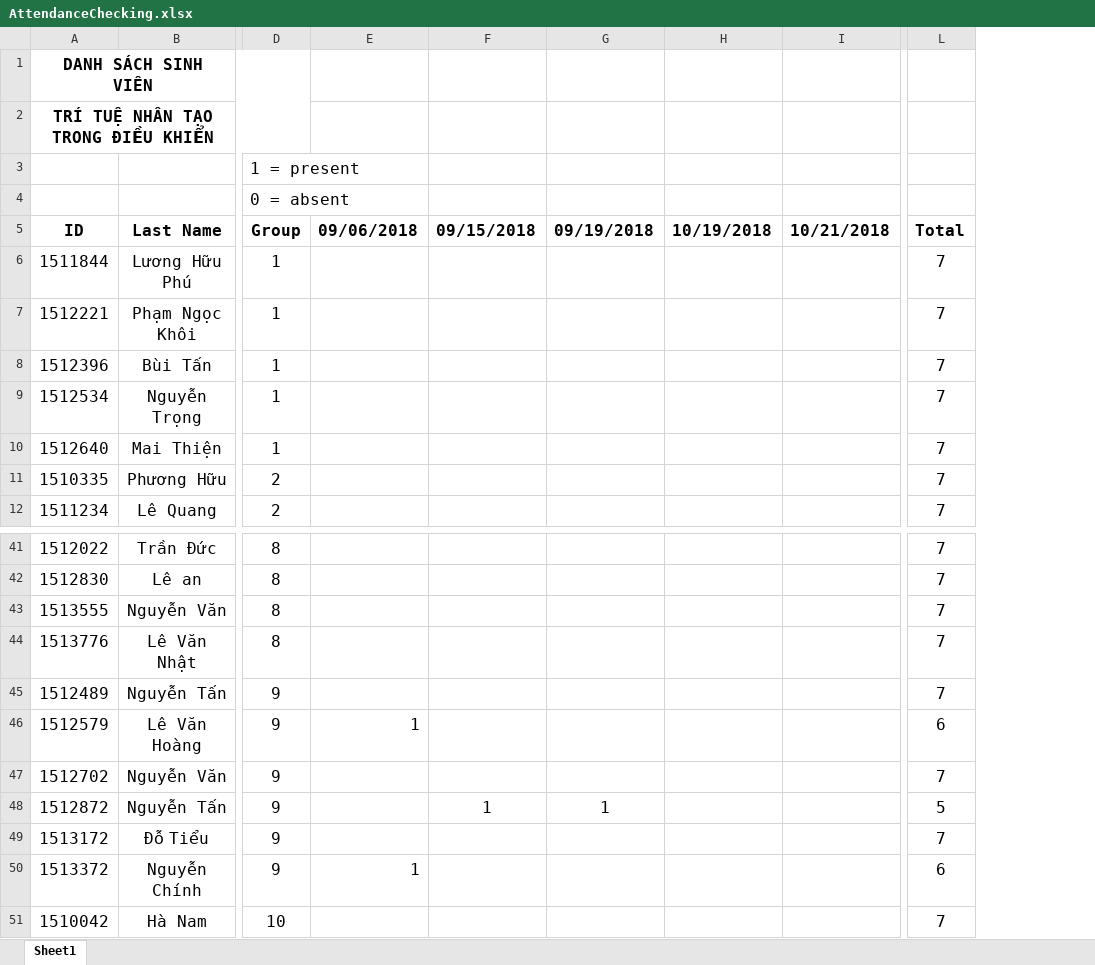
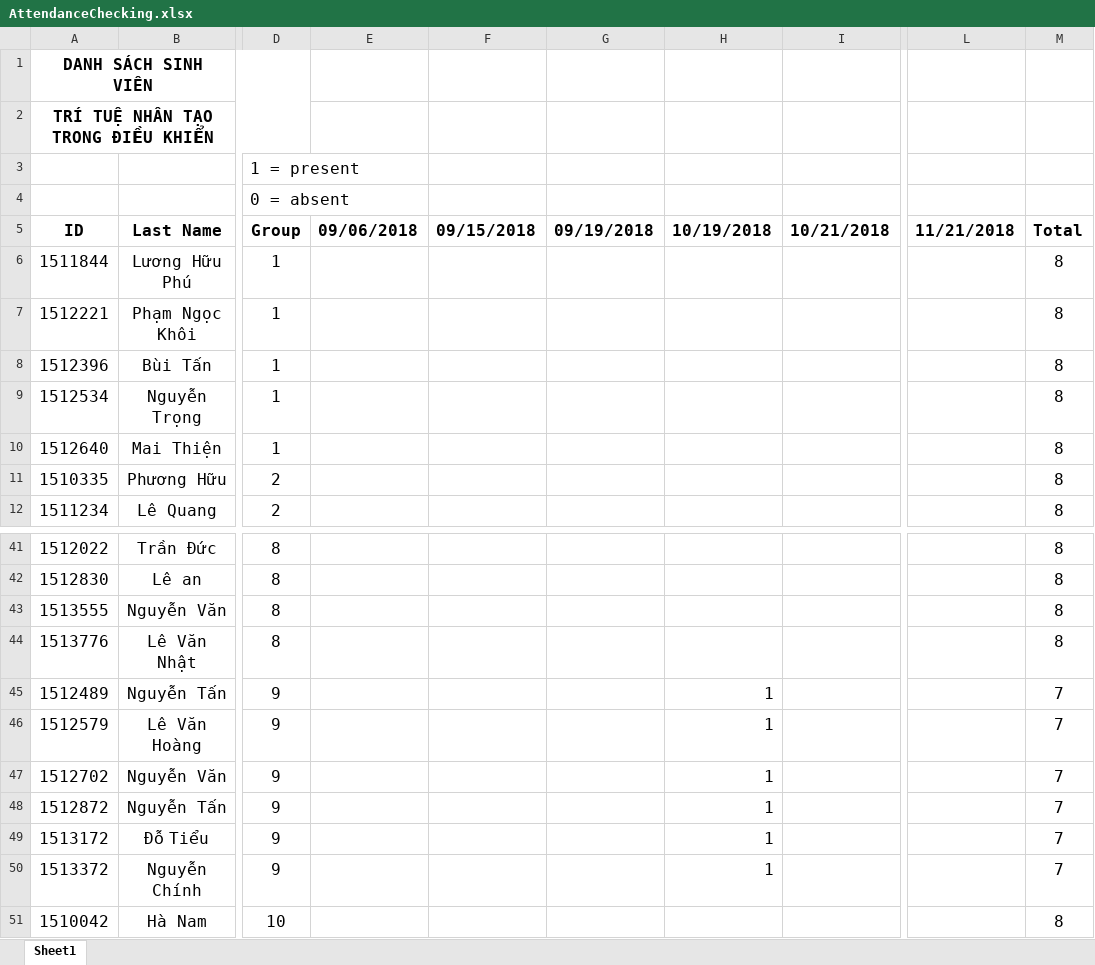
Before and after one commit to Gitworkarboy/Face-Attendance-System, an Excel workbook: AttendanceChecking.xlsx, sheet Sheet1, drawn as a sheet; only a part is shown, gaps mark what is left out; values as stored, in another font and other column widths than the file's, no borders; removed rows and columns are numbered as before the commit, all else as after; the diff names each change by its address in the sheet, - before the commit and + after, or states it on an @@ line.

```diff
--- a/AttendanceChecking.xlsx (sheet Sheet1)
+++ b/AttendanceChecking.xlsx (sheet Sheet1)
-column L (Total), rows 6-12: all 7; rows 41-51: 7 | 7 | 7 | 7 | 7 | 6 | 7 | 5 | 7 | 6 | 7
+column L (11/21/2018), empty
+column M (Total), rows 6-12: all 8; rows 41-51: 8 | 8 | 8 | 8 | 7 | 7 | 7 | 7 | 7 | 7 | 8
-H45:H50 (10/19/2018): (empty)
+H45:H50 (10/19/2018): 1
-E46 (09/06/2018): 1
+E46 (09/06/2018): (empty)
-F48 (09/15/2018): 1
+F48 (09/15/2018): (empty)
-G48 (09/19/2018): 1
+G48 (09/19/2018): (empty)
-E50 (09/06/2018): 1
+E50 (09/06/2018): (empty)
```
Also changed, not shown: 1 other file.
